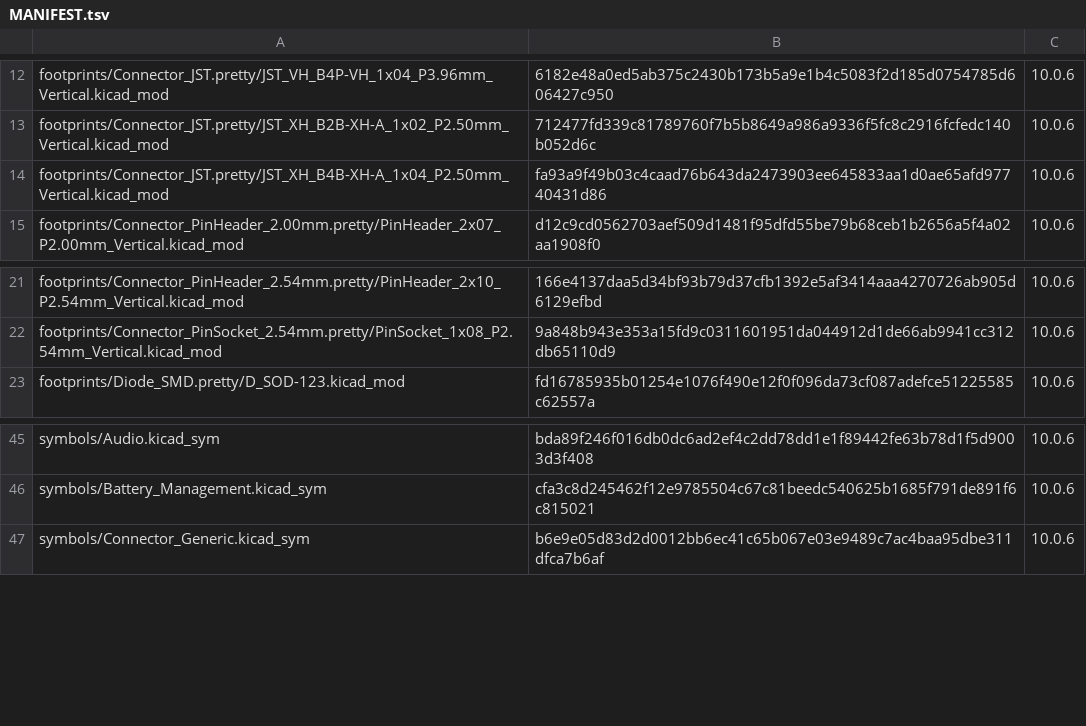
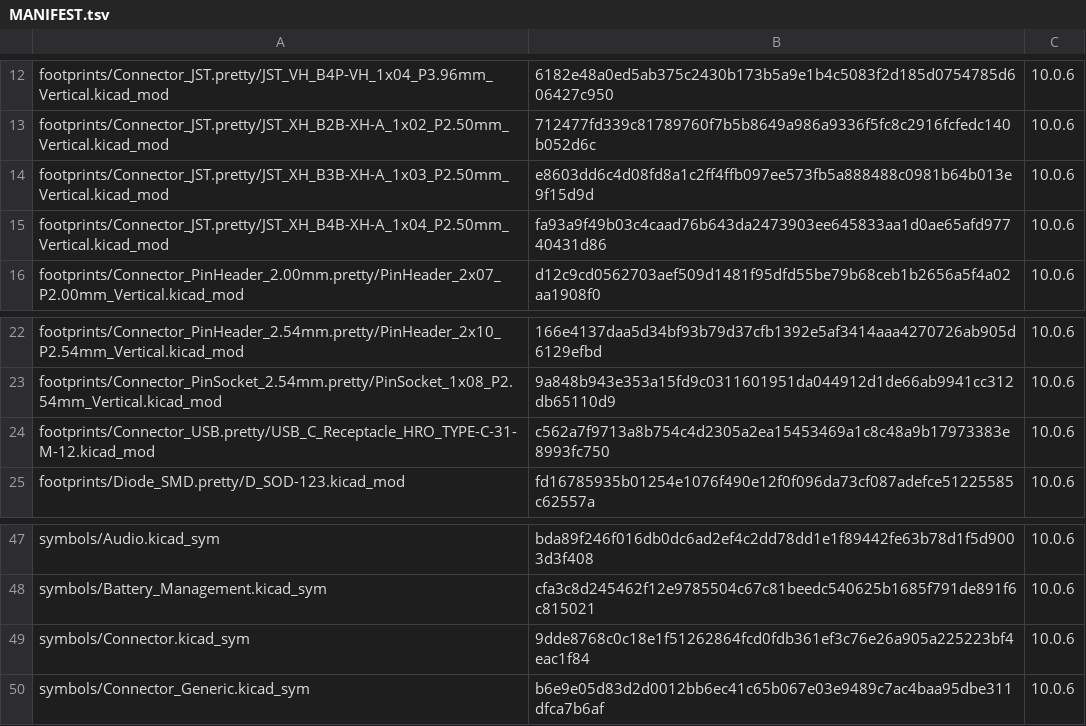
Before and after one commit to laurigates/mcu-tinkering-lab, a TSV file: tools/kicad/lib/kicad-stock/MANIFEST.tsv, drawn as a sheet; only a part is shown, gaps mark what is left out; the diff names each change by its address in the sheet, - before the commit and + after, or states it on an @@ line.

```diff
--- a/tools/kicad/lib/kicad-stock/MANIFEST.tsv
+++ b/tools/kicad/lib/kicad-stock/MANIFEST.tsv
+row 14: footprints/Connector_JST.pretty/JST_XH_B3B-XH-A_1x03_P2.50mm_Vertical.kicad_mod | e8603dd6c4d08fd8a1c2ff4ffb097ee573fb5a888488c0981b64b013e9f15d9d | 10.0.6
+row 24: footprints/Connector_USB.pretty/USB_C_Receptacle_HRO_TYPE-C-31-M-12.kicad_mod | c562a7f9713a8b754c4d2305a2ea15453469a1c8c48a9b17973383e8993fc750 | 10.0.6
+row 49: symbols/Connector.kicad_sym | 9dde8768c0c18e1f51262864fcd0fdb361ef3c76e26a905a225223bf4eac1f84 | 10.0.6
```
Also changed, not shown: 7 other files.
